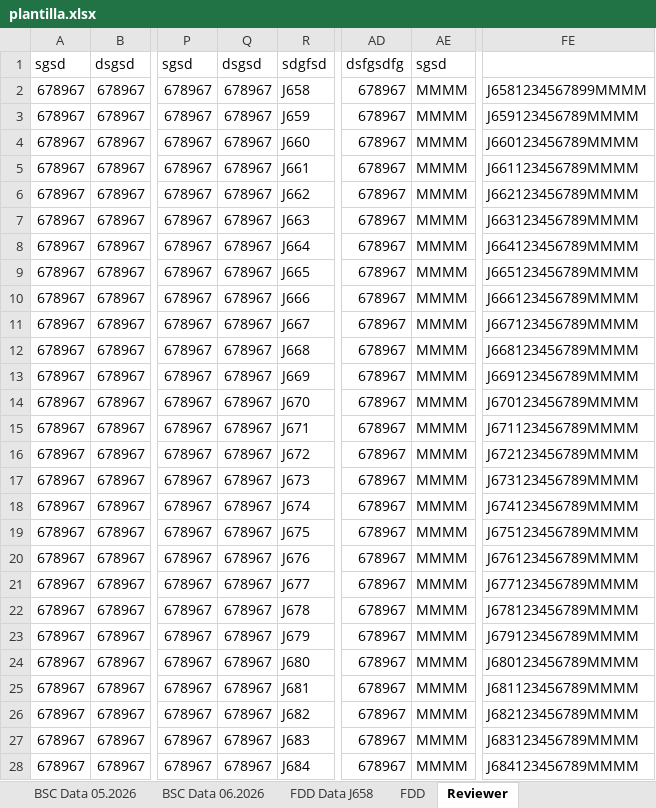
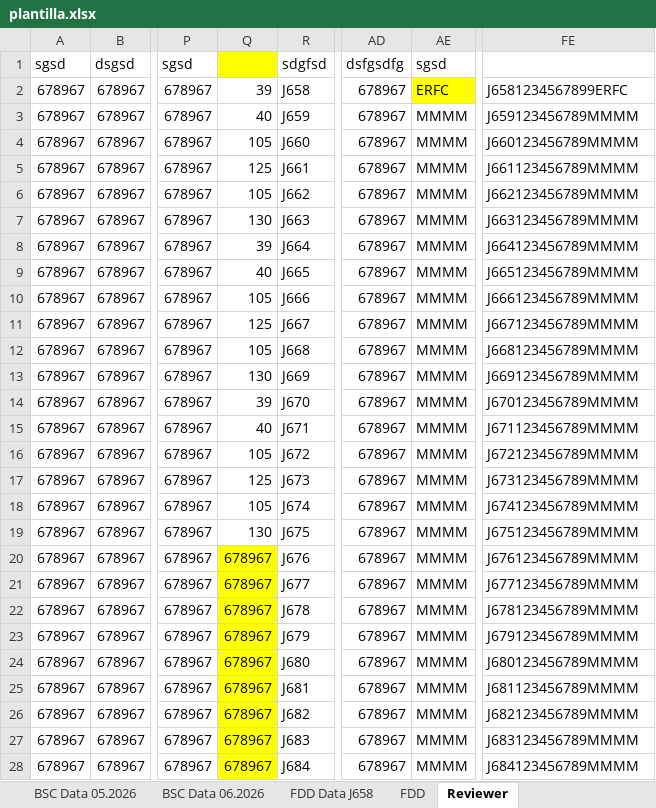
Before and after one commit to dobarrocarlos-stack/Proyecto1, an Excel workbook: plantilla.xlsx, sheet Reviewer, drawn as a sheet; only a part is shown, gaps mark what is left out; values as stored, in another font and other column widths than the file's, no borders; the diff covers the shown part only; the diff names each change by its address in the sheet, - before the commit and + after, or states it on an @@ line.

```diff
--- a/plantilla.xlsx (sheet Reviewer)
+++ b/plantilla.xlsx (sheet Reviewer)
-Q1: dsgsd
+Q1: (empty)
-Q1 fill: none
+Q1 fill: #FFFF00
-Q2: 678967
+Q2: 39
-AE2: MMMM
+AE2: ERFC
-AE2 fill: none
+AE2 fill: #FFFF00
-FE2: J6581234567899MMMM
+FE2: J6581234567899ERFC
-Q3: 678967
+Q3: 40
-Q4: 678967
+Q4: 105
-Q5: 678967
+Q5: 125
-Q6: 678967
+Q6: 105
-Q7: 678967
+Q7: 130
-Q8: 678967
+Q8: 39
-Q9: 678967
+Q9: 40
-Q10: 678967
+Q10: 105
-Q11: 678967
+Q11: 125
-Q12: 678967
+Q12: 105
-Q13: 678967
+Q13: 130
-Q14: 678967
+Q14: 39
-Q15: 678967
+Q15: 40
-Q16: 678967
+Q16: 105
-Q17: 678967
+Q17: 125
-Q18: 678967
+Q18: 105
-Q19: 678967
+Q19: 130
-Q20:Q28 fill: none
+Q20:Q28 fill: #FFFF00
```
Also changed, not shown: cell formats elsewhere in this sheet, sheet BSC Data 06.2026, sheet Mapping.
